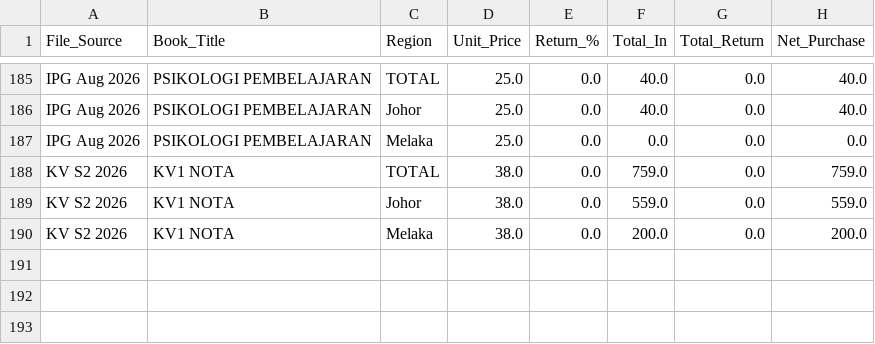
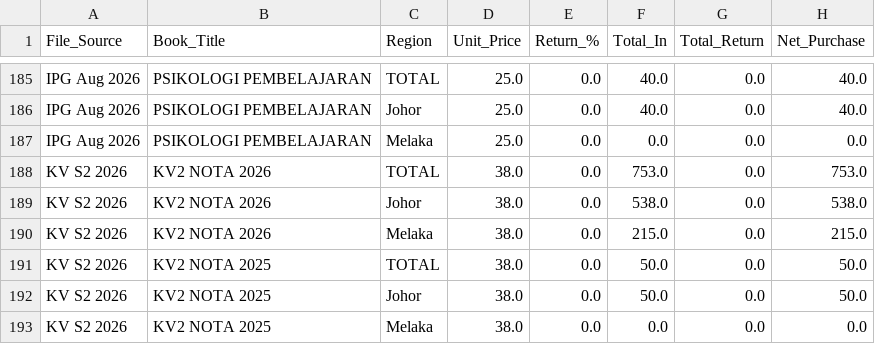
Before and after one commit to myscholar2298-coder/Logistic-Matrix, a CSV file: stock_ledger.csv, drawn as a sheet; only a part is shown, gaps mark what is left out.

```diff
--- a/stock_ledger.csv
+++ b/stock_ledger.csv
@@ -187,4 +187,7 @@ IPG Aug 2026,PSIKOLOGI PEMBELAJARAN,Johor,25.0,0.0,40.0,0.0,40.0
 IPG Aug 2026,PSIKOLOGI PEMBELAJARAN,Melaka,25.0,0.0,0.0,0.0,0.0
-KV S2 2026,KV1 NOTA,TOTAL,38.0,0.0,759.0,0.0,759.0
-KV S2 2026,KV1 NOTA,Johor,38.0,0.0,559.0,0.0,559.0
-KV S2 2026,KV1 NOTA,Melaka,38.0,0.0,200.0,0.0,200.0
+KV S2 2026,KV2 NOTA 2026,TOTAL,38.0,0.0,753.0,0.0,753.0
+KV S2 2026,KV2 NOTA 2026,Johor,38.0,0.0,538.0,0.0,538.0
+KV S2 2026,KV2 NOTA 2026,Melaka,38.0,0.0,215.0,0.0,215.0
+KV S2 2026,KV2 NOTA 2025,TOTAL,38.0,0.0,50.0,0.0,50.0
+KV S2 2026,KV2 NOTA 2025,Johor,38.0,0.0,50.0,0.0,50.0
+KV S2 2026,KV2 NOTA 2025,Melaka,38.0,0.0,0.0,0.0,0.0
```
Also changed, not shown: outstanding_summary.csv, sales_transactions.csv, 1 other file.
